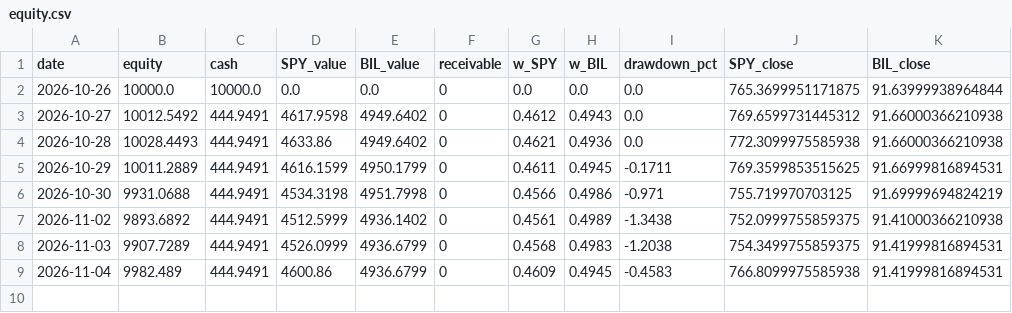
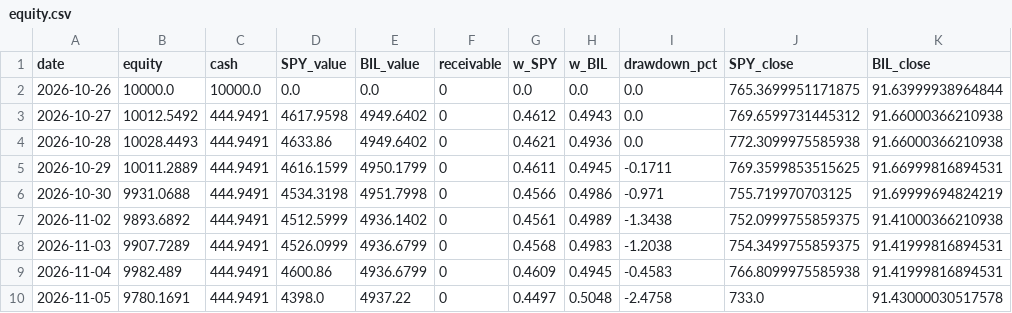
Before and after one commit to 360profcorp/stock-screener, a CSV file: paper/etf5050/equity.csv, drawn as a sheet.

Commit message:
Paper 50/50 SPY/BIL 2026-11-05_2257

```diff
--- a/paper/etf5050/equity.csv
+++ b/paper/etf5050/equity.csv
@@ -9 +9,2 @@ date,equity,cash,SPY_value,BIL_value,receivable,w_SPY,w_BIL,drawdown_pct,SPY_clo
 2026-11-04,9982.489,444.9491,4600.86,4936.6799,0,0.4609,0.4945,-0.4583,766.8099975585938,91.41999816894531
+2026-11-05,9780.1691,444.9491,4398.0,4937.22,0,0.4497,0.5048,-2.4758,733.0,91.43000030517578
```
Also changed, not shown: 2 other files.
